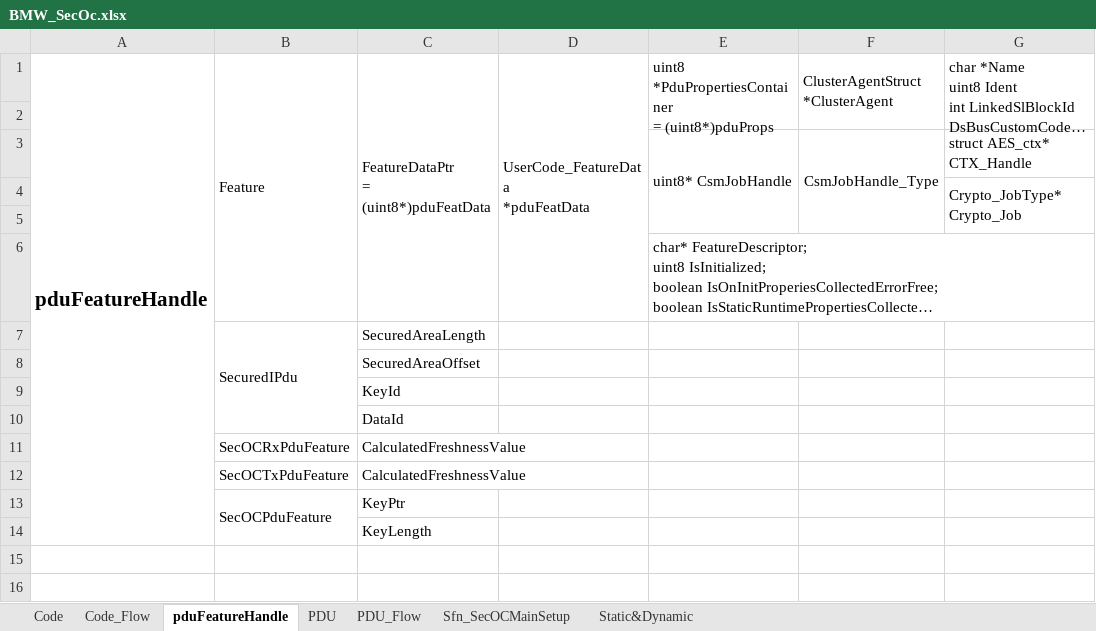
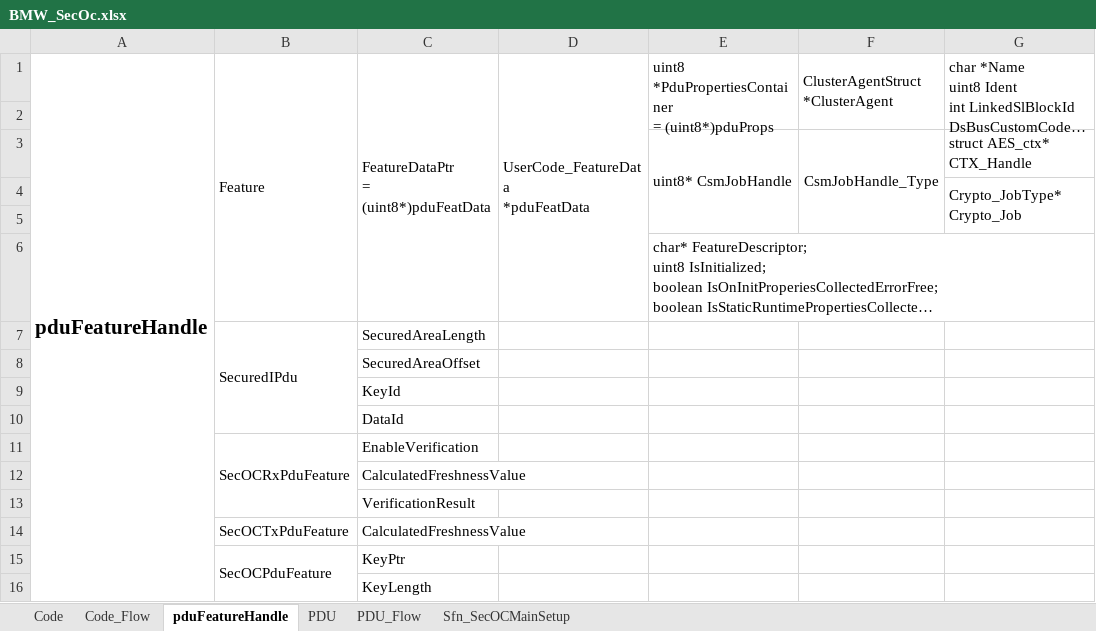
Before and after one commit to egoDaddy/XuhuaRepo, an Excel workbook: BMW_SecOc.xlsx, sheet pduFeatureHandle, drawn as a sheet; only a part is shown; long unchanged cells end in …; values as stored, in another font and other column widths than the file's, no borders; rows hold the shown columns only; the diff names each change by its address in the sheet, - before the commit and + after, or states it on an @@ line.

Commit message:
BMW_SecOc 0424 0206am
add !CounterMessage的SecOC_GetRxFreshness细节

```diff
--- a/BMW_SecOc.xlsx (sheet pduFeatureHandle)
+++ b/BMW_SecOc.xlsx (sheet pduFeatureHandle)
-sheet tab: Static&Dynamic
+B11:B13 merged
-C11: CalculatedFreshnessValue
+C11: EnableVerification
+row 12:  |  | CalculatedFreshnessValue
+row 13:  |  | VerificationResult
```
Also changed, not shown: sheet Code.
